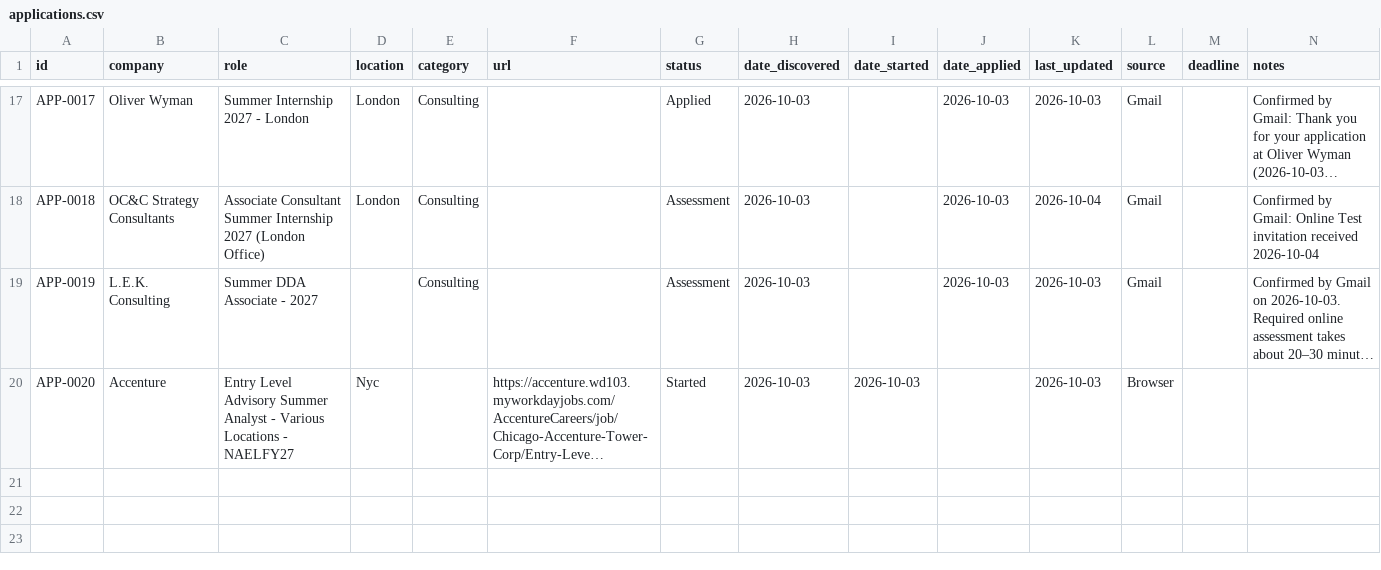
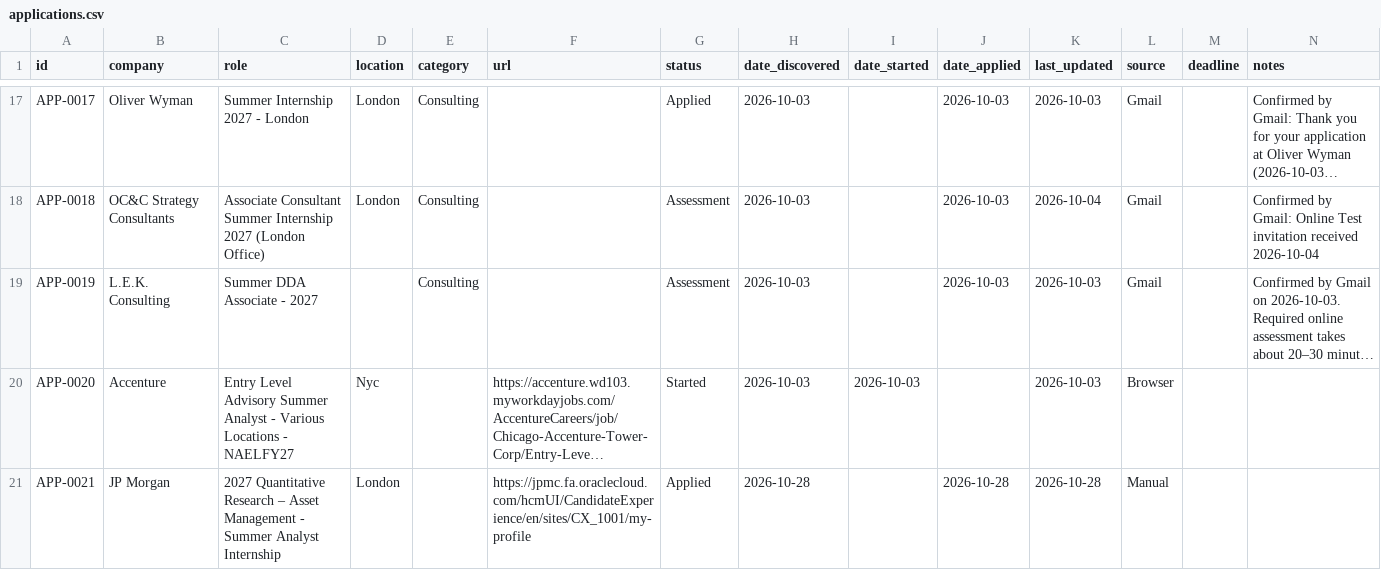
Before and after one commit to aliciamiacheng/job-application-tracker, a CSV file: applications.csv, drawn as a sheet; only a part is shown, gaps mark what is left out; long unchanged cells end in …; the diff names each change by its address in the sheet, - before the commit and + after, or states it on an @@ line.

Commit message:
Track application: JP Morgan - 2027 Quantitative Research – Asset Management - Summer Analyst Internship

```diff
--- a/applications.csv
+++ b/applications.csv
+row 21: APP-0021 | JP Morgan | 2027 Quantitative Research – Asset Management - Summer Analyst Internship | London |  | https://jpmc.fa.oraclecloud.com/hcmUI/CandidateExperience/en/sites/CX_1001/my-profile | Applied | 2026-10-28 |  | 2026-10-28 | 2026-10-28 | Manual
```
